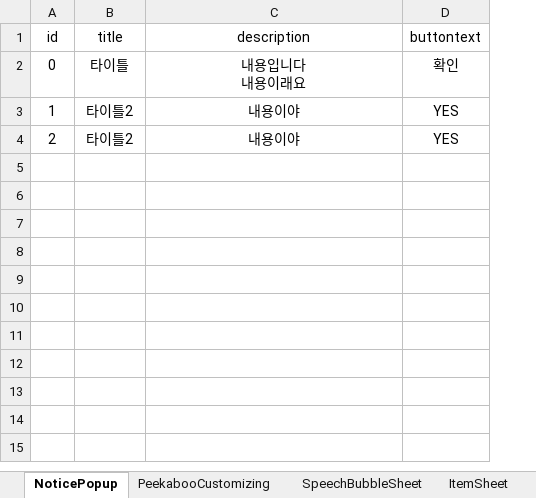
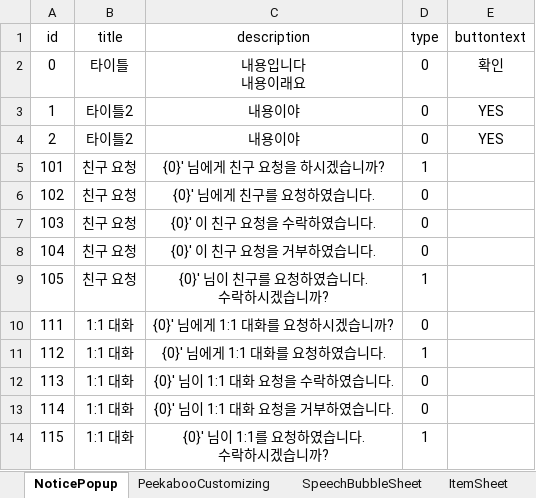
Before and after one commit to M0000000N/KGA_SUPERmetaVR, an Excel workbook: KGA_SUPERmetaVR/Assets/Sheet/Data.xlsx, sheet NoticePopup, drawn as a sheet; values as stored, in another font and other column widths than the file's, no borders; ↵ is a line break in a cell; the diff names each change by its address in the sheet, - before the commit and + after, or states it on an @@ line.

```diff
--- a/KGA_SUPERmetaVR/Assets/Sheet/Data.xlsx (sheet NoticePopup)
+++ b/KGA_SUPERmetaVR/Assets/Sheet/Data.xlsx (sheet NoticePopup)
+column D (type), rows 2-4: all 0
+row 5: 101 | 친구 요청 | {0}' 님에게 친구 요청을 하시겠습니까? | 1
+row 6: 102 | 친구 요청 | {0}' 님에게 친구를 요청하였습니다. | 0
+row 7: 103 | 친구 요청 | {0}' 이 친구 요청을 수락하였습니다. | 0
+row 8: 104 | 친구 요청 | {0}' 이 친구 요청을 거부하였습니다. | 0
+row 9: 105 | 친구 요청 | {0}' 님이 친구를 요청하였습니다. ↵ 수락하시겠습니까? | 1
+row 10: 111 | 1:1 대화 | {0}' 님에게 1:1 대화를 요청하시겠습니까? | 0
+row 11: 112 | 1:1 대화 | {0}' 님에게 1:1 대화를 요청하였습니다. | 1
+row 12: 113 | 1:1 대화 | {0}' 님이 1:1 대화 요청을 수락하였습니다. | 0
+row 13: 114 | 1:1 대화 | {0}' 님이 1:1 대화 요청을 거부하였습니다. | 0
+row 14: 115 | 1:1 대화 | {0}' 님이 1:1를 요청하였습니다. ↵ 수락하시겠습니까? | 1
```
Also changed, not shown: 31 other files.
